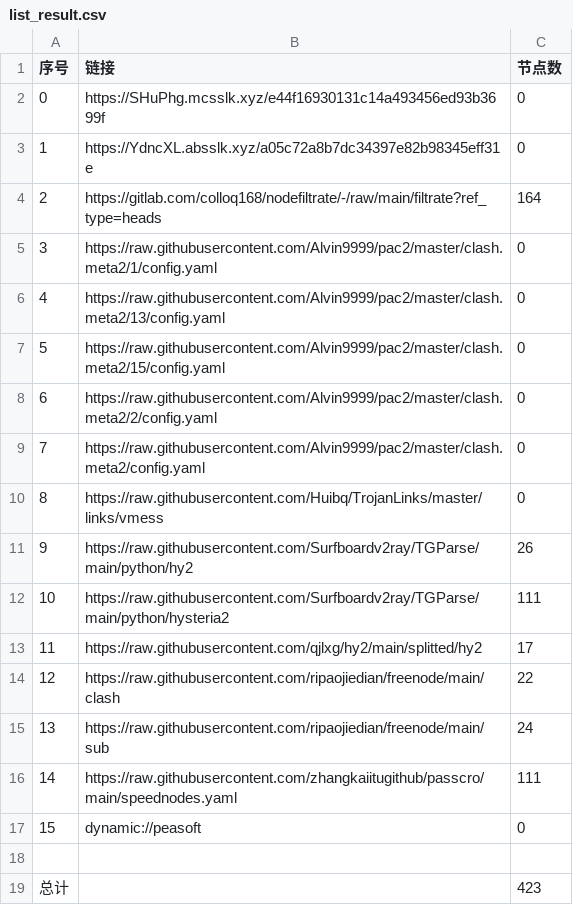
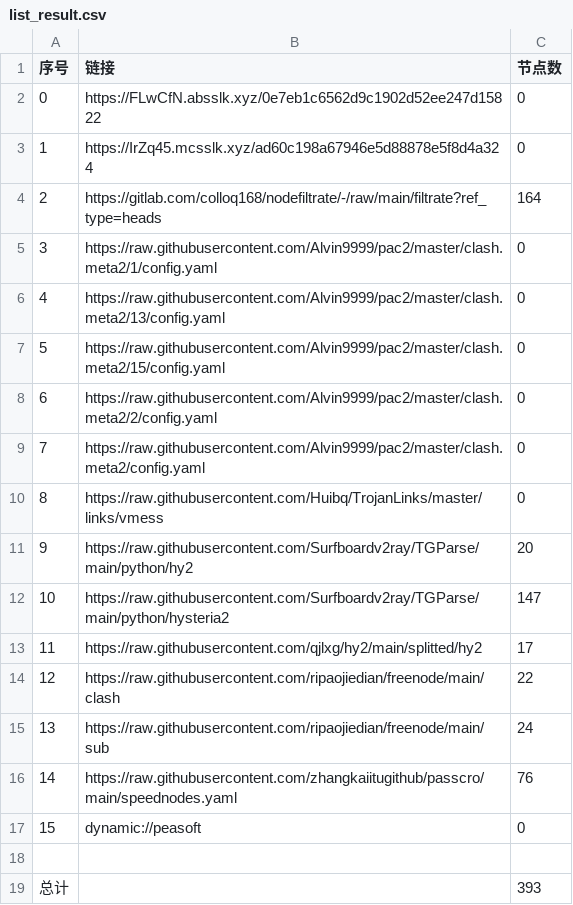
Before and after one commit to jamph826/NoMoreWalls, a CSV file: list_result.csv, drawn as a sheet.

```diff
--- a/list_result.csv
+++ b/list_result.csv
@@ -1,4 +1,4 @@
 序号,链接,节点数
-0,https://SHuPhg.mcsslk.xyz/e44f16930131c14a493456ed93b3699f,0
-1,https://YdncXL.absslk.xyz/a05c72a8b7dc34397e82b98345eff31e,0
+0,https://FLwCfN.absslk.xyz/0e7eb1c6562d9c1902d52ee247d15822,0
+1,https://IrZq45.mcsslk.xyz/ad60c198a67946e5d88878e5f8d4a324,0
 2,https://gitlab.com/colloq168/nodefiltrate/-/raw/main/filtrate?ref_type=heads,164
@@ -10,4 +10,4 @@
 8,https://raw.githubusercontent.com/Huibq/TrojanLinks/master/links/vmess,0
-9,https://raw.githubusercontent.com/Surfboardv2ray/TGParse/main/python/hy2,26
-10,https://raw.githubusercontent.com/Surfboardv2ray/TGParse/main/python/hysteria2,111
+9,https://raw.githubusercontent.com/Surfboardv2ray/TGParse/main/python/hy2,20
+10,https://raw.githubusercontent.com/Surfboardv2ray/TGParse/main/python/hysteria2,147
 11,https://raw.githubusercontent.com/qjlxg/hy2/main/splitted/hy2,17
@@ -15,5 +15,5 @@
 13,https://raw.githubusercontent.com/ripaojiedian/freenode/main/sub,24
-14,https://raw.githubusercontent.com/zhangkaiitugithub/passcro/main/speednodes.yaml,111
+14,https://raw.githubusercontent.com/zhangkaiitugithub/passcro/main/speednodes.yaml,76
 15,dynamic://peasoft,0
 
-总计,,423
+总计,,393
```
Also changed, not shown: 22 other files.
